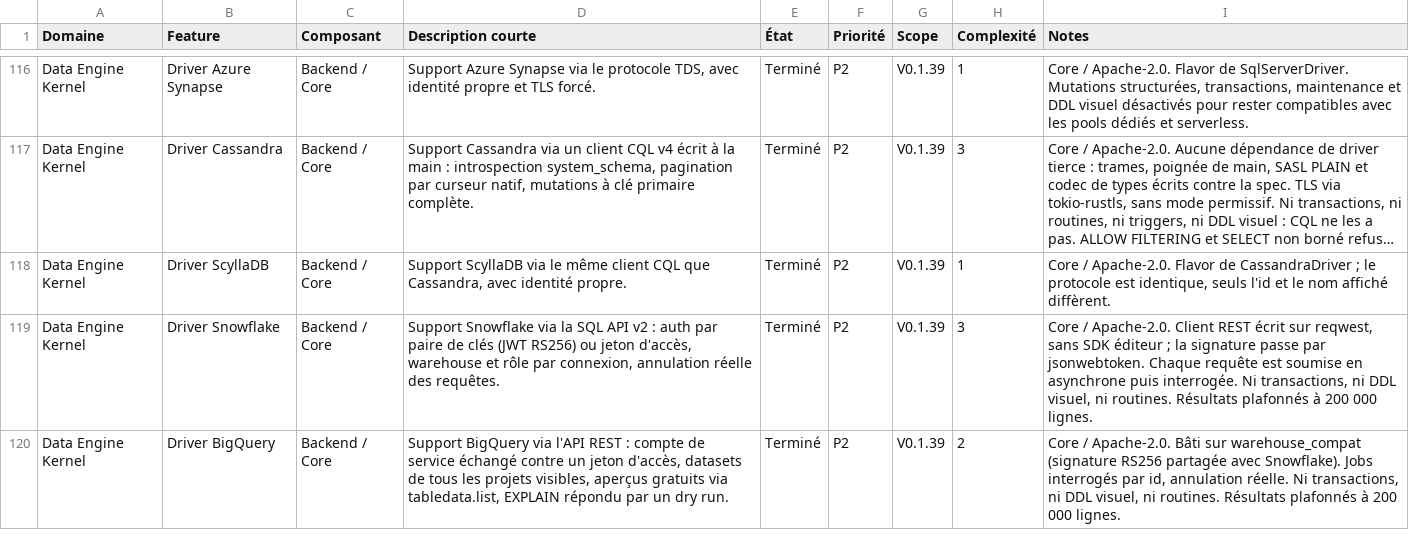
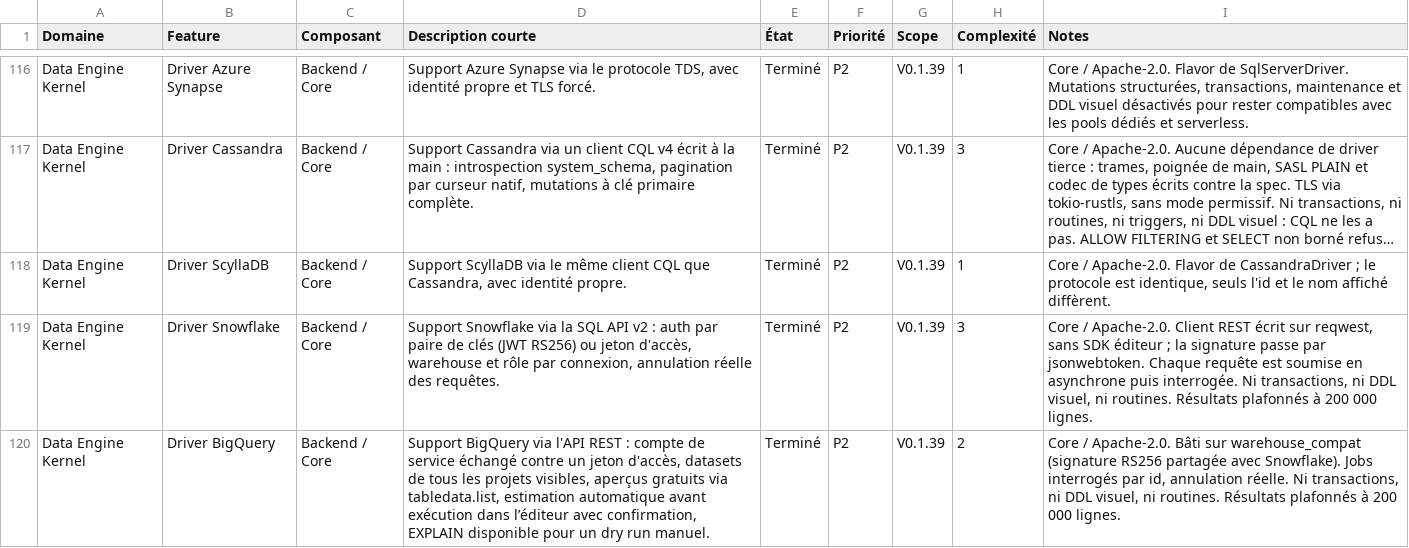
Before and after one commit to raphplt/QoreDB, a CSV file: doc/FEATURES.csv, drawn as a sheet; only a part is shown, gaps mark what is left out; long unchanged cells end in ….

Commit message:
feat(drivers): finaliser les intégrations BigQuery et Snowflake
- Ajouter l’estimation BigQuery avant exécution dans l’éditeur
- Afficher le warehouse Snowflake configuré
- Corriger les tests d’intégration Azure SQL et BigQuery
- Actualiser la documentation et archiver le plan de livraison

Validation : 174 tests TypeScript, 574 tests Rust et 27 tests
d’intégration réussis. Tests cloud réels non exécutés.

```diff
--- a/doc/FEATURES.csv
+++ b/doc/FEATURES.csv
@@ -119,2 +119,2 @@ Data Engine Kernel,Driver ScyllaDB,Backend / Core,"Support ScyllaDB via le même
 Data Engine Kernel,Driver Snowflake,Backend / Core,"Support Snowflake via la SQL API v2 : auth par paire de clés (JWT RS256) ou jeton d'accès, warehouse et rôle par connexion, annulation réelle des requêtes.",Terminé,P2,V0.1.39,3,"Core / Apache-2.0. Client REST écrit sur reqwest, sans SDK éditeur ; la signature passe par jsonwebtoken. Chaque requête est soumise en asynchrone puis interrogée. Ni transactions, ni DDL visuel, ni routines. Résultats plafonnés à 200 000 lignes."
-Data Engine Kernel,Driver BigQuery,Backend / Core,"Support BigQuery via l'API REST : compte de service échangé contre un jeton d'accès, datasets de tous les projets visibles, aperçus gratuits via tabledata.list, EXPLAIN répondu par un dry run.",Terminé,P2,V0.1.39,2,"Core / Apache-2.0. Bâti sur warehouse_compat (signature RS256 partagée avec Snowflake). Jobs interrogés par id, annulation réelle. Ni transactions, ni DDL visuel, ni routines. Résultats plafonnés à 200 000 lignes."
+Data Engine Kernel,Driver BigQuery,Backend / Core,"Support BigQuery via l'API REST : compte de service échangé contre un jeton d'accès, datasets de tous les projets visibles, aperçus gratuits via tabledata.list, estimation automatique avant exécution dans l’éditeur avec confirmation, EXPLAIN disponible pour un dry run manuel.",Terminé,P2,V0.1.39,2,"Core / Apache-2.0. Bâti sur warehouse_compat (signature RS256 partagée avec Snowflake). Jobs interrogés par id, annulation réelle. Ni transactions, ni DDL visuel, ni routines. Résultats plafonnés à 200 000 lignes."
```
Also changed, not shown: 22 other files.
